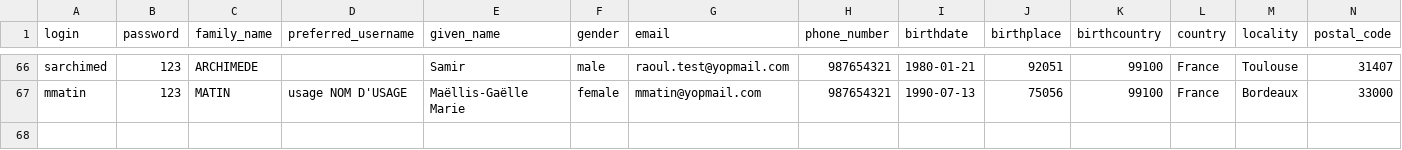
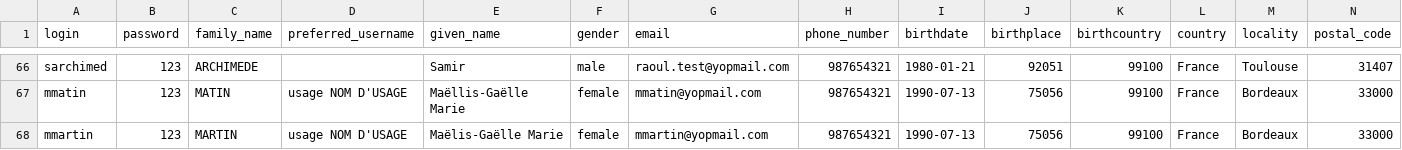
Before and after one commit to proconnect-gouv/federation, a CSV file: docker/volumes/fcp-low/mocks/idp/databases/citizen/partners/SGIN-database.csv, drawn as a sheet; only a part is shown, gaps mark what is left out; rows hold the shown columns only; the diff names each change by its address in the sheet, - before the commit and + after, or states it on an @@ line.

Commit message:
[FC-1099] 🗃️ Add one missing identity that was added to recently

```diff
--- a/docker/volumes/fcp-low/mocks/idp/databases/citizen/partners/SGIN-database.csv
+++ b/docker/volumes/fcp-low/mocks/idp/databases/citizen/partners/SGIN-database.csv
+row 68: mmartin | 123 | MARTIN | usage NOM D'USAGE | Maëlis-Gaëlle Marie | female | mmartin@yopmail.com | 987654321 | 1990-07-13 | 75056 | 99100 | France | Bordeaux | 33000
```
